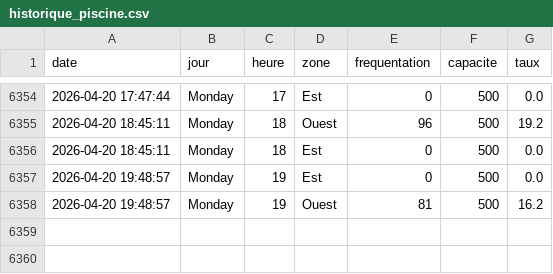
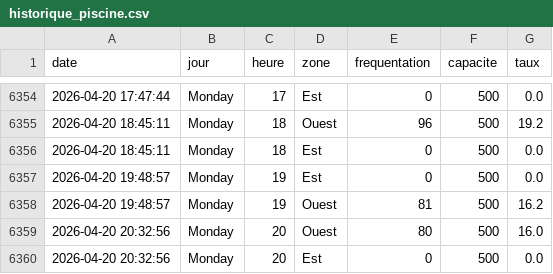
Before and after one commit to WilliamOlivers/piscine-scrapper, a CSV file: historique_piscine.csv, drawn as a sheet; only a part is shown, gaps mark what is left out.

```diff
--- a/historique_piscine.csv
+++ b/historique_piscine.csv
@@ -6358 +6358,3 @@ date,jour,heure,zone,frequentation,capacite,taux
 2026-04-20 19:48:57,Monday,19,Ouest,81,500,16.2
+2026-04-20 20:32:56,Monday,20,Ouest,80,500,16.0
+2026-04-20 20:32:56,Monday,20,Est,0,500,0.0
```
